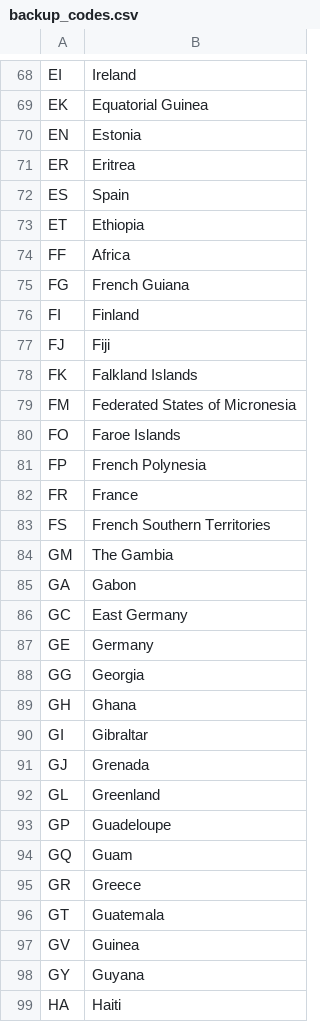
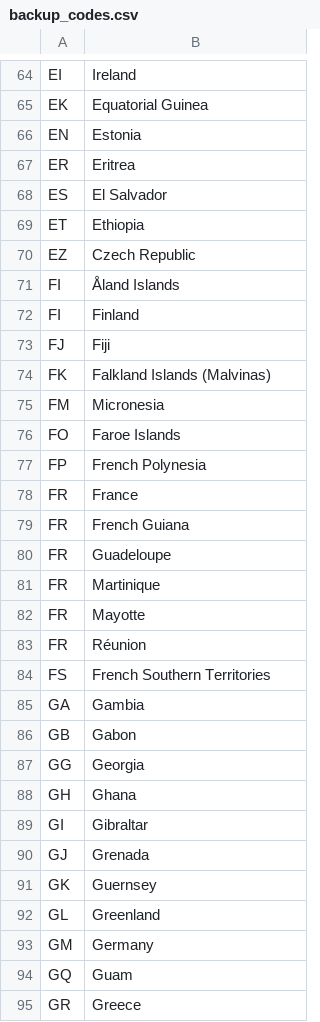
Before and after one commit to AaronUpchurch/CAP4770-Project, a CSV file: backup_codes.csv, drawn as a sheet; only a part is shown, gaps mark what is left out; the shorter side is filled out with more unchanged rows; the diff covers the shown part only.

Commit message:
Update backup_codes.csv

```diff
--- a/backup_codes.csv
+++ b/backup_codes.csv
@@ -71,10 +67,10 @@ EN,Estonia
 ER,Eritrea
-ES,Spain
+ES,El Salvador
 ET,Ethiopia
-FF,Africa
-FG,French Guiana
+EZ,Czech Republic
+FI,Åland Islands
 FI,Finland
 FJ,Fiji
-FK,Falkland Islands
-FM,Federated States of Micronesia
+FK,Falkland Islands (Malvinas)
+FM,Micronesia
 FO,Faroe Islands
@@ -82,7 +78,10 @@ FP,French Polynesia
 FR,France
+FR,French Guiana
+FR,Guadeloupe
+FR,Martinique
+FR,Mayotte
+FR,Réunion
 FS,French Southern Territories
-GM,The Gambia
-GA,Gabon
-GC,East Germany
-GE,Germany
+GA,Gambia
+GB,Gabon
 GG,Georgia
@@ -91,4 +90,5 @@ GI,Gibraltar
 GJ,Grenada
+GK,Guernsey
 GL,Greenland
-GP,Guadeloupe
+GM,Germany
 GQ,Guam
```
Also changed, not shown: 20 added rows, 36 removed rows and 32 edited cells elsewhere in this file.
